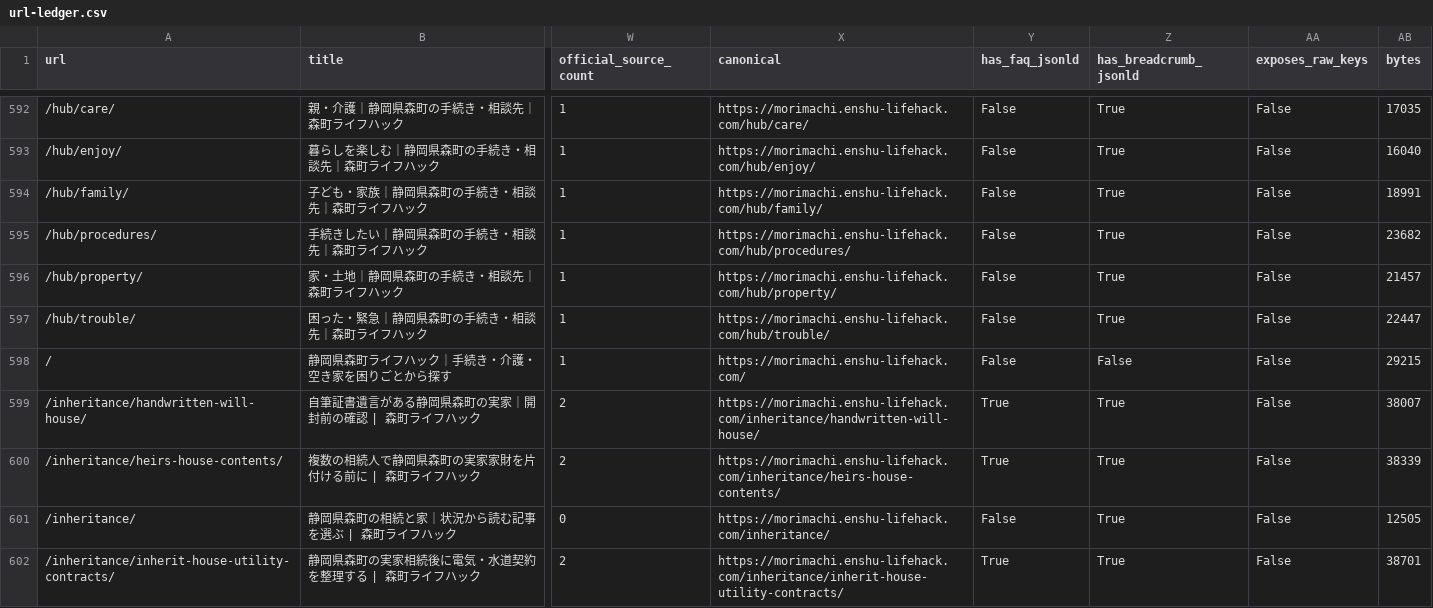
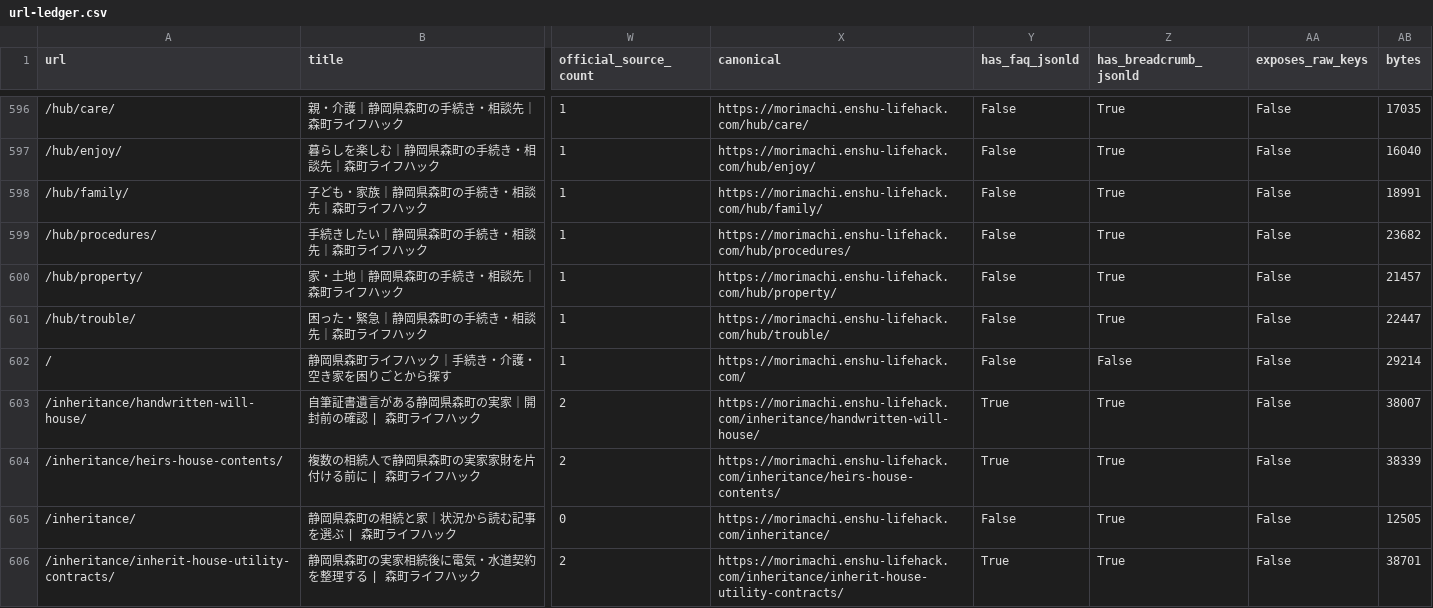
Before and after one commit to iwata-monogatari/enshu-lifehack-morimachi, a CSV file: reports/url-ledger.csv, drawn as a sheet; only a part is shown, gaps mark what is left out; addresses are those after the commit; the diff covers the shown part only; the diff names each change by its address in the sheet, - before the commit and + after, or states it on an @@ line.

```diff
--- a/reports/url-ledger.csv
+++ b/reports/url-ledger.csv
-AB602 (bytes): 29215
+AB602 (bytes): 29214
```
Also changed, not shown: 4 added rows and 6 edited cells elsewhere in this file, 28 other files.
